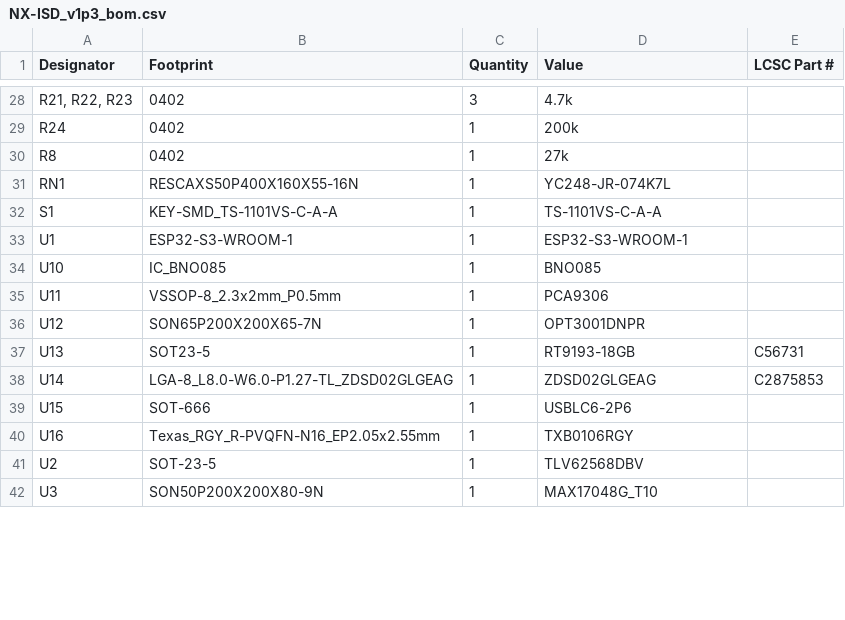
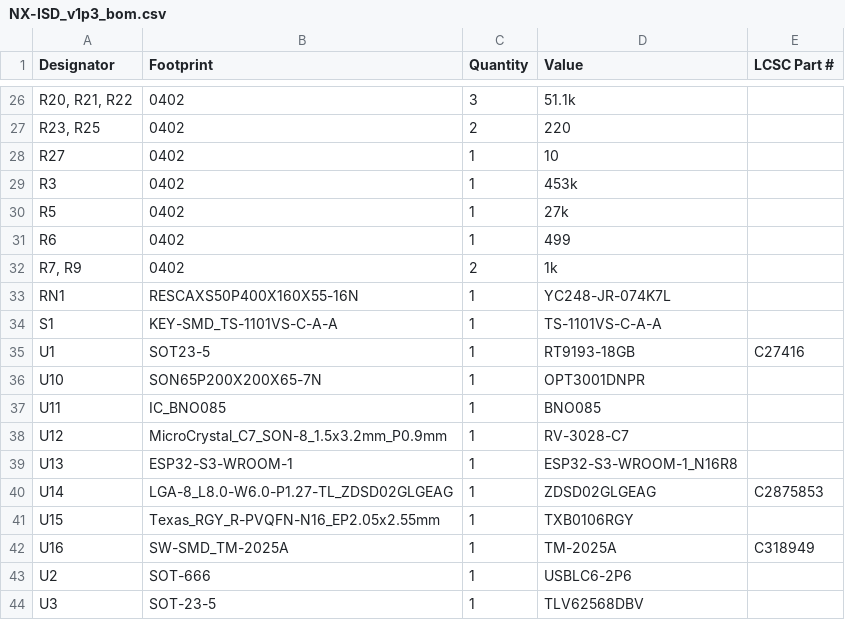
Before and after one commit to Ghost3379/NX-ISD, a CSV file: ISD-PCB/NX-ISD/production/NX-ISD_v1p3_bom.csv, drawn as a sheet; only a part is shown, gaps mark what is left out; addresses are those after the commit; the diff covers the shown part only; the diff names each change by its address in the sheet, - before the commit and + after, or states it on an @@ line.

```diff
--- a/ISD-PCB/NX-ISD/production/NX-ISD_v1p3_bom.csv
+++ b/ISD-PCB/NX-ISD/production/NX-ISD_v1p3_bom.csv
-A26 (Designator): R21, R22, R23
+A26 (Designator): R20, R21, R22
-D26 (Value): 4.7k
+D26 (Value): 51.1k
+row 27: R23, R25 | 0402 | 2 | 220
-A28 (Designator): R24
+A28 (Designator): R27
-D28 (Value): 200k
+D28 (Value): 10
+row 29: R3 | 0402 | 1 | 453k
-A30 (Designator): R8
+A30 (Designator): R5
+row 31: R6 | 0402 | 1 | 499
+row 32: R7, R9 | 0402 | 2 | 1k
-B35 (Footprint): ESP32-S3-WROOM-1
+B35 (Footprint): SOT23-5
-D35 (Value): ESP32-S3-WROOM-1
+D35 (Value): RT9193-18GB
-E35 (LCSC Part #): (empty)
+E35 (LCSC Part #): C27416
-B36 (Footprint): IC_BNO085
+B36 (Footprint): SON65P200X200X65-7N
-D36 (Value): BNO085
+D36 (Value): OPT3001DNPR
-B37 (Footprint): VSSOP-8_2.3x2mm_P0.5mm
+B37 (Footprint): IC_BNO085
-D37 (Value): PCA9306
+D37 (Value): BNO085
-B38 (Footprint): SON65P200X200X65-7N
+B38 (Footprint): MicroCrystal_C7_SON-8_1.5x3.2mm_P0.9mm
-D38 (Value): OPT3001DNPR
+D38 (Value): RV-3028-C7
-B39 (Footprint): SOT23-5
+B39 (Footprint): ESP32-S3-WROOM-1
-D39 (Value): RT9193-18GB
+D39 (Value): ESP32-S3-WROOM-1_N16R8
-E39 (LCSC Part #): C56731
+E39 (LCSC Part #): (empty)
-B41 (Footprint): SOT-666
+B41 (Footprint): Texas_RGY_R-PVQFN-N16_EP2.05x2.55mm
-D41 (Value): USBLC6-2P6
+D41 (Value): TXB0106RGY
-B42 (Footprint): Texas_RGY_R-PVQFN-N16_EP2.05x2.55mm
+B42 (Footprint): SW-SMD_TM-2025A
-D42 (Value): TXB0106RGY
+D42 (Value): TM-2025A
-E42 (LCSC Part #): (empty)
+E42 (LCSC Part #): C318949
-B43 (Footprint): SOT-23-5
+B43 (Footprint): SOT-666
-D43 (Value): TLV62568DBV
+D43 (Value): USBLC6-2P6
-B44 (Footprint): SON50P200X200X80-9N
+B44 (Footprint): SOT-23-5
-D44 (Value): MAX17048G_T10
+D44 (Value): TLV62568DBV
```
Also changed, not shown: 8 added rows, 10 removed rows and 33 edited cells elsewhere in this file, ISD-PCB/NX-ISD/production/NX-ISD_v1p3_designators.csv, ISD-PCB/NX-ISD/production/NX-ISD_v1p3_positions.csv, 11 other files.
